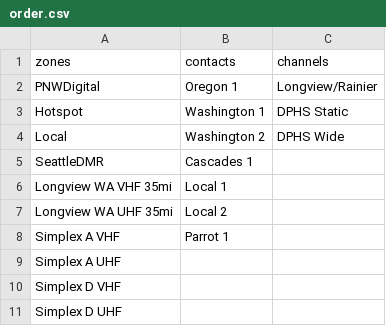
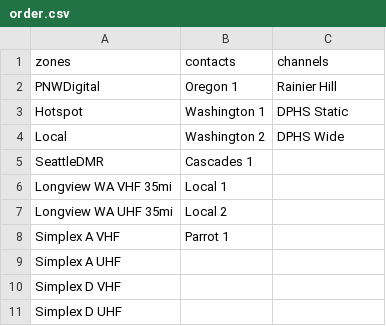
Before and after one commit to mycodeplug/example-codeplug, a CSV file: input/default/order.csv, drawn as a sheet.

```diff
--- a/input/default/order.csv
+++ b/input/default/order.csv
@@ -1,3 +1,3 @@
 zones,contacts,channels
-PNWDigital,Oregon 1,Longview/Rainier
+PNWDigital,Oregon 1,Rainier Hill
 Hotspot,Washington 1,DPHS Static
```
Also changed, not shown: 3 other files.
